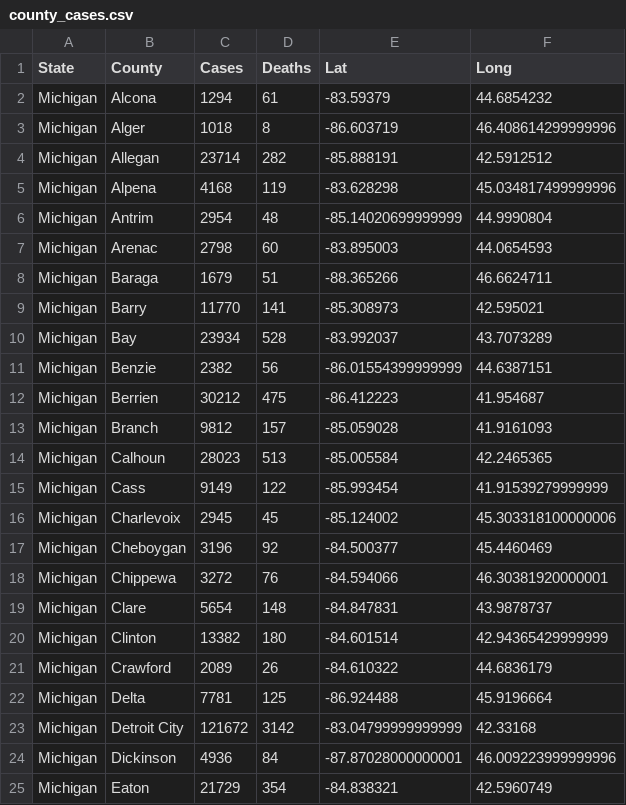
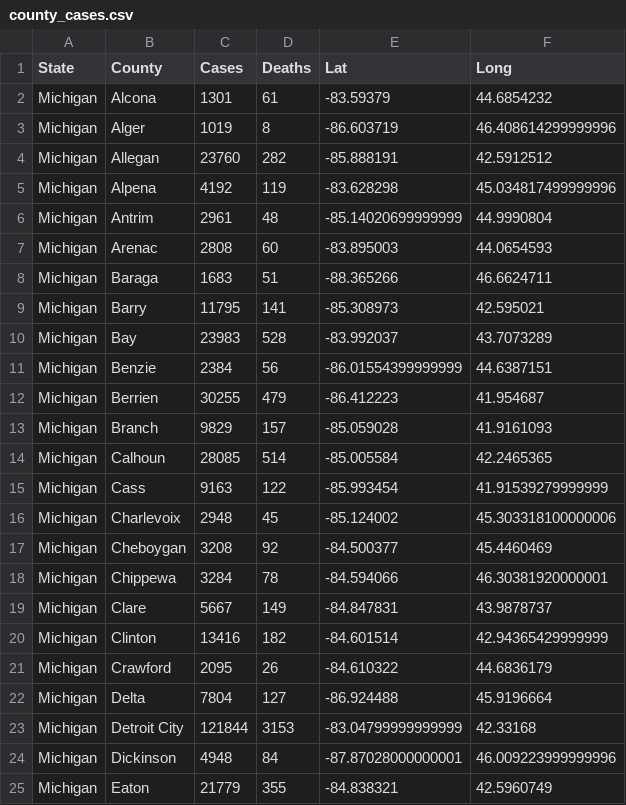
Before and after one commit to jsanciangco/MI_Covid-19, a CSV file: county_cases.csv, drawn as a sheet; only a part is shown; the diff covers the shown part only.

```diff
--- a/county_cases.csv
+++ b/county_cases.csv
@@ -1,25 +1,25 @@
 State,County,Cases,Deaths,Lat,Long
-Michigan,Alcona,1294,61,-83.59379,44.6854232
-Michigan,Alger,1018,8,-86.603719,46.408614299999996
-Michigan,Allegan,23714,282,-85.888191,42.5912512
-Michigan,Alpena,4168,119,-83.628298,45.034817499999996
-Michigan,Antrim,2954,48,-85.14020699999999,44.9990804
-Michigan,Arenac,2798,60,-83.895003,44.0654593
-Michigan,Baraga,1679,51,-88.365266,46.6624711
-Michigan,Barry,11770,141,-85.308973,42.595021
-Michigan,Bay,23934,528,-83.992037,43.7073289
-Michigan,Benzie,2382,56,-86.01554399999999,44.6387151
-Michigan,Berrien,30212,475,-86.412223,41.954687
-Michigan,Branch,9812,157,-85.059028,41.9161093
-Michigan,Calhoun,28023,513,-85.005584,42.2465365
-Michigan,Cass,9149,122,-85.993454,41.91539279999999
-Michigan,Charlevoix,2945,45,-85.124002,45.303318100000006
-Michigan,Cheboygan,3196,92,-84.500377,45.4460469
-Michigan,Chippewa,3272,76,-84.594066,46.30381920000001
-Michigan,Clare,5654,148,-84.847831,43.9878737
-Michigan,Clinton,13382,180,-84.601514,42.94365429999999
-Michigan,Crawford,2089,26,-84.610322,44.6836179
-Michigan,Delta,7781,125,-86.924488,45.9196664
-Michigan,Detroit City,121672,3142,-83.04799999999999,42.33168
-Michigan,Dickinson,4936,84,-87.87028000000001,46.009223999999996
-Michigan,Eaton,21729,354,-84.838321,42.5960749
+Michigan,Alcona,1301,61,-83.59379,44.6854232
+Michigan,Alger,1019,8,-86.603719,46.408614299999996
+Michigan,Allegan,23760,282,-85.888191,42.5912512
+Michigan,Alpena,4192,119,-83.628298,45.034817499999996
+Michigan,Antrim,2961,48,-85.14020699999999,44.9990804
+Michigan,Arenac,2808,60,-83.895003,44.0654593
+Michigan,Baraga,1683,51,-88.365266,46.6624711
+Michigan,Barry,11795,141,-85.308973,42.595021
+Michigan,Bay,23983,528,-83.992037,43.7073289
+Michigan,Benzie,2384,56,-86.01554399999999,44.6387151
+Michigan,Berrien,30255,479,-86.412223,41.954687
+Michigan,Branch,9829,157,-85.059028,41.9161093
+Michigan,Calhoun,28085,514,-85.005584,42.2465365
+Michigan,Cass,9163,122,-85.993454,41.91539279999999
+Michigan,Charlevoix,2948,45,-85.124002,45.303318100000006
+Michigan,Cheboygan,3208,92,-84.500377,45.4460469
+Michigan,Chippewa,3284,78,-84.594066,46.30381920000001
+Michigan,Clare,5667,149,-84.847831,43.9878737
+Michigan,Clinton,13416,182,-84.601514,42.94365429999999
+Michigan,Crawford,2095,26,-84.610322,44.6836179
+Michigan,Delta,7804,127,-86.924488,45.9196664
+Michigan,Detroit City,121844,3153,-83.04799999999999,42.33168
+Michigan,Dickinson,4948,84,-87.87028000000001,46.009223999999996
+Michigan,Eaton,21779,355,-84.838321,42.5960749
```
Also changed, not shown: 85 edited cells elsewhere in this file, age_cases.csv, daily_cases.csv, 5 other files.
